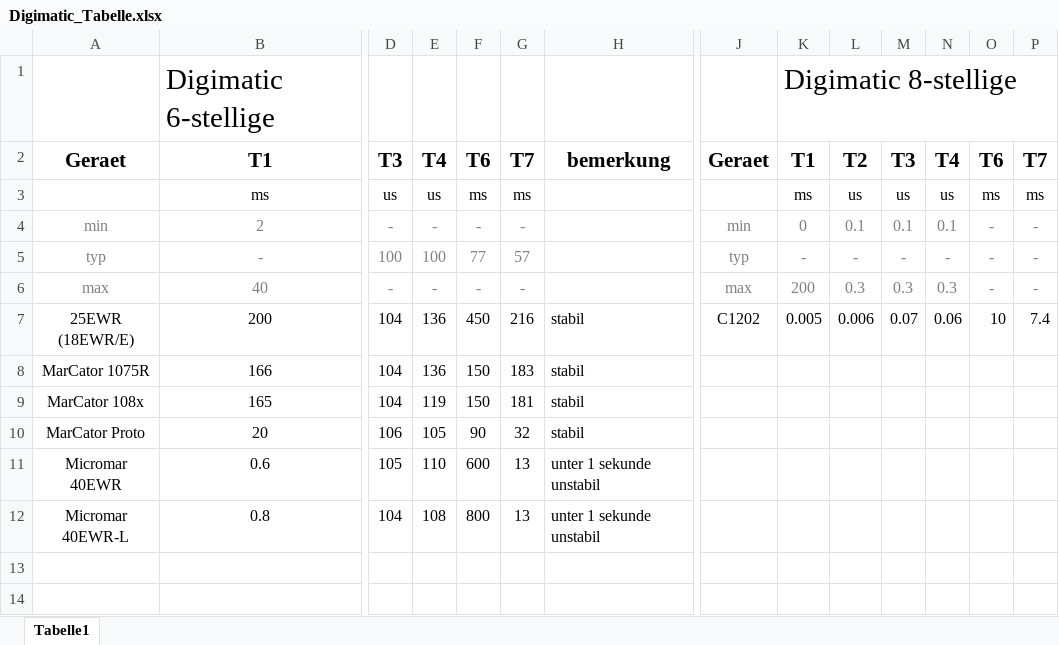
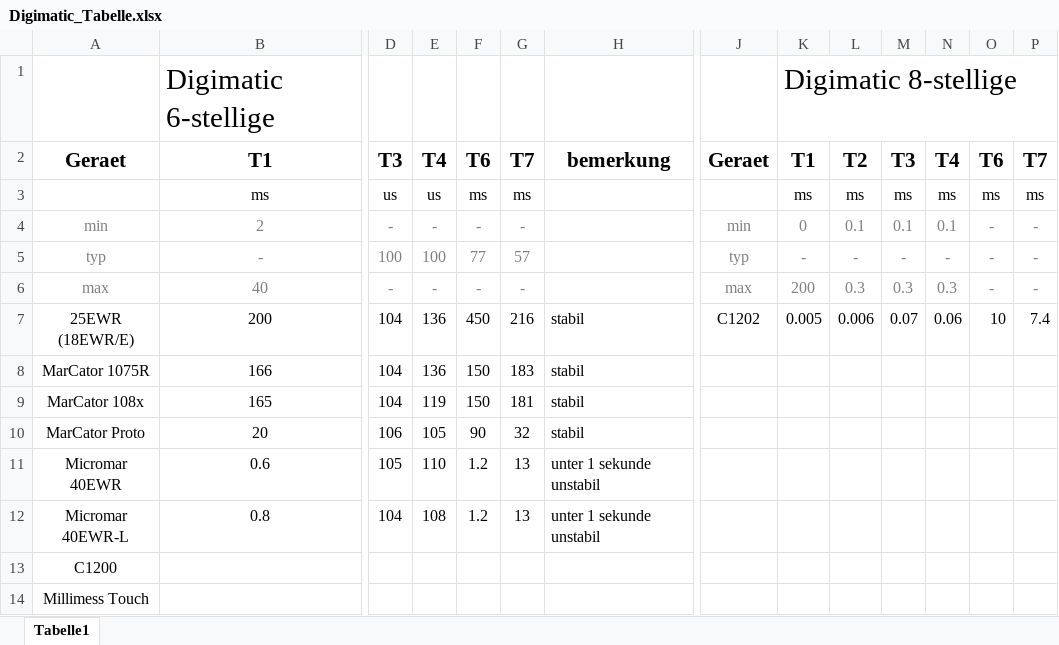
Before and after one commit to k-szczeciak/notes, an Excel workbook: 40EWR_DIGI/Digimatic_Tabelle.xlsx, sheet Tabelle1, drawn as a sheet; only a part is shown, gaps mark what is left out; values as stored, in another font and other column widths than the file's, no borders; charts and pictures not drawn; rows hold the shown columns only; the diff names each change by its address in the sheet, - before the commit and + after, or states it on an @@ line.

```diff
--- a/40EWR_DIGI/Digimatic_Tabelle.xlsx (sheet Tabelle1)
+++ b/40EWR_DIGI/Digimatic_Tabelle.xlsx (sheet Tabelle1)
-L3: us
+L3: ms
-M3: us
+M3: ms
-N3: us
+N3: ms
-F11: 600
+F11: 1.2
-F12: 800
+F12: 1.2
+row 13: C1200
+row 14: Millimess Touch
```
Also changed, not shown: charts or pictures, 1 other file.
